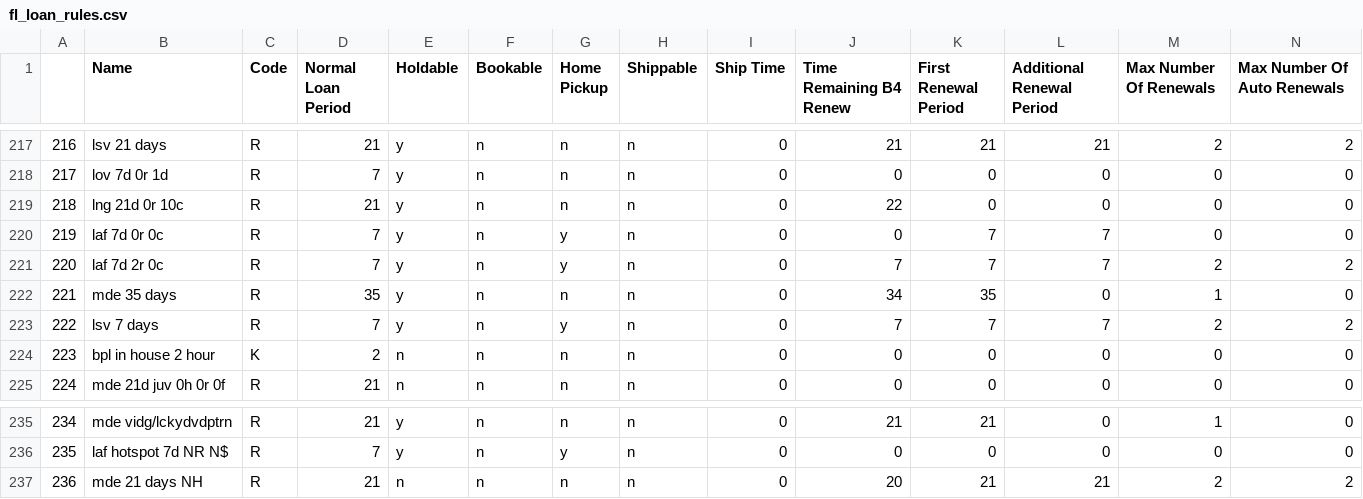
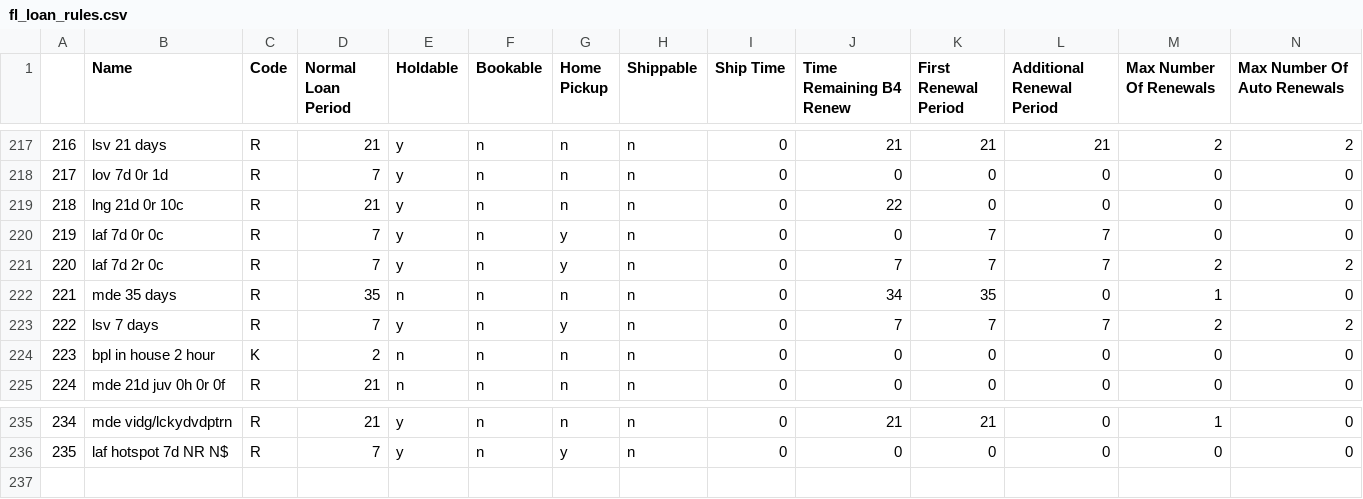
Before and after one commit to MarmotLibraryNetwork/sierraloanrules, a CSV file: flatirons/fl_loan_rules.csv, drawn as a sheet; only a part is shown, gaps mark what is left out; rows hold the shown columns only; the diff names each change by its address in the sheet, - before the commit and + after, or states it on an @@ line.

Commit message:
Deleted loan rule 236 and fixed 221 to show no holds for Broomfield
Also reverted back the line I changed to 236.

```diff
--- a/flatirons/fl_loan_rules.csv
+++ b/flatirons/fl_loan_rules.csv
-E222 (Holdable): y
+E222 (Holdable): n
-row 237: 236 | mde 21 days NH | R | 21 | n | n | n | n | 0 | 20 | 21 | 21 | 2 | 2
```
Also changed, not shown: flatirons/fl_lrdt.csv.
